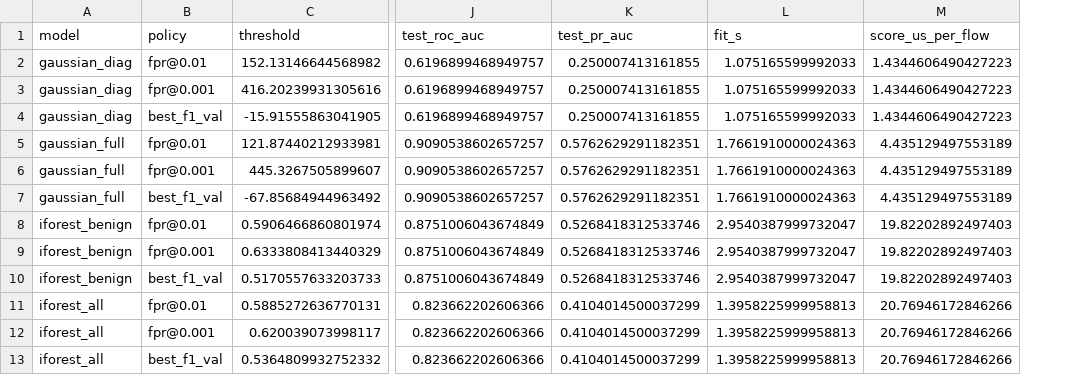
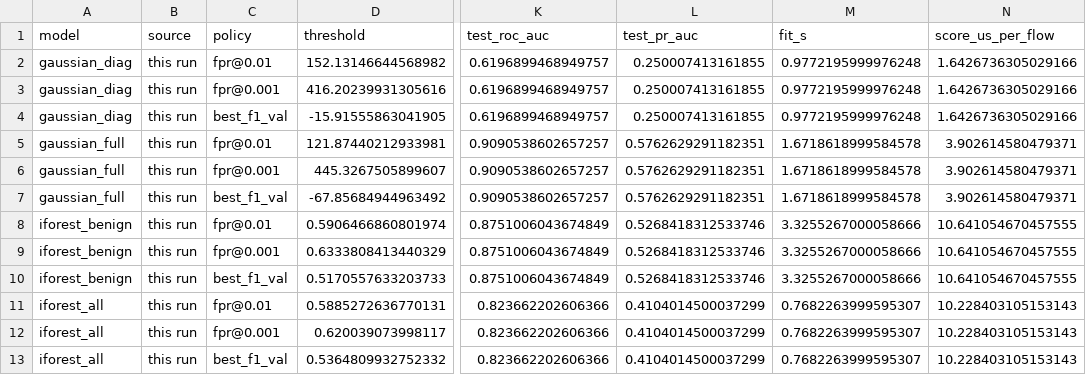
Before and after one commit to LeTrungPhong/Machine-Learning-Based-Network-Intrusion-Detection-Using-Network-Traffic-Data, a CSV file: outputs/anomaly/anomaly_summary.csv, drawn as a sheet; only a part is shown, gaps mark what is left out; addresses are those after the commit; the diff names each change by its address in the sheet, - before the commit and + after, or states it on an @@ line.

Commit message:
feat: anomaly detection using deep learning (Autoencoder/VAE)

```diff
--- a/outputs/anomaly/anomaly_summary.csv
+++ b/outputs/anomaly/anomaly_summary.csv
+column B (source), rows 2-13: all this run
-M2:M4 (fit_s): 1.075165599992033
+M2:M4 (fit_s): 0.9772195999976248
-N2:N4 (score_us_per_flow): 1.4344606490427223
+N2:N4 (score_us_per_flow): 1.6426736305029166
-M5:M7 (fit_s): 1.7661910000024363
+M5:M7 (fit_s): 1.6718618999584578
-N5:N7 (score_us_per_flow): 4.435129497553189
+N5:N7 (score_us_per_flow): 3.902614580479371
-M8:M10 (fit_s): 2.9540387999732047
+M8:M10 (fit_s): 3.3255267000058666
-N8:N10 (score_us_per_flow): 19.82202892497403
+N8:N10 (score_us_per_flow): 10.641054670457555
-M11:M13 (fit_s): 1.3958225999958813
+M11:M13 (fit_s): 0.7682263999595307
-N11:N13 (score_us_per_flow): 20.76946172846266
+N11:N13 (score_us_per_flow): 10.228403105153143
```
Also changed, not shown: 21 other files.
